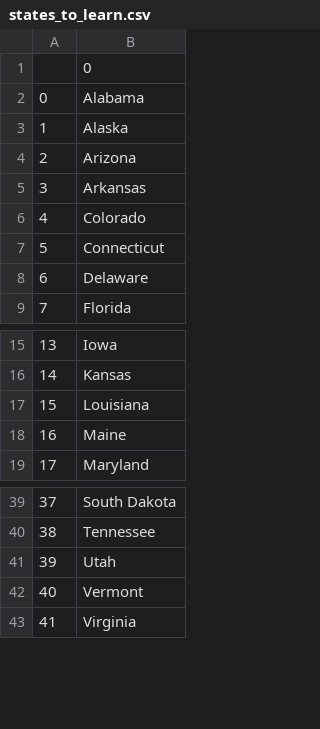
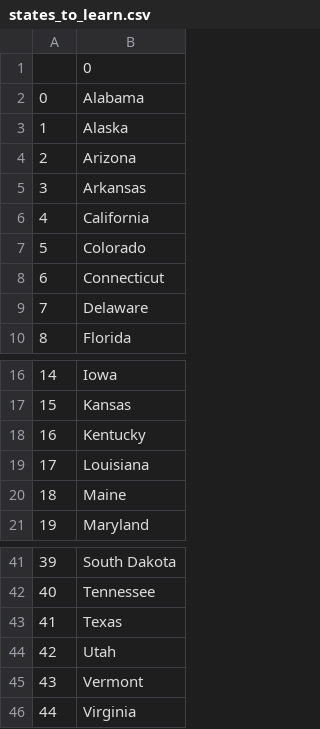
Before and after one commit to RoanoroZ0ro/python100days, a CSV file: Day 25 - States Game/States Game/states_to_learn.csv, drawn as a sheet; only a part is shown, gaps mark what is left out; addresses are those after the commit; the diff names each change by its address in the sheet, - before the commit and + after, or states it on an @@ line.

```diff
--- a/Day 25 - States Game/States Game/states_to_learn.csv
+++ b/Day 25 - States Game/States Game/states_to_learn.csv
+row 6: 4 | California
@@ column A renumbered from row 7 down @@
+row 18: 16 | Kentucky
+row 43: 41 | Texas
```
Also changed, not shown: 4 other files.
